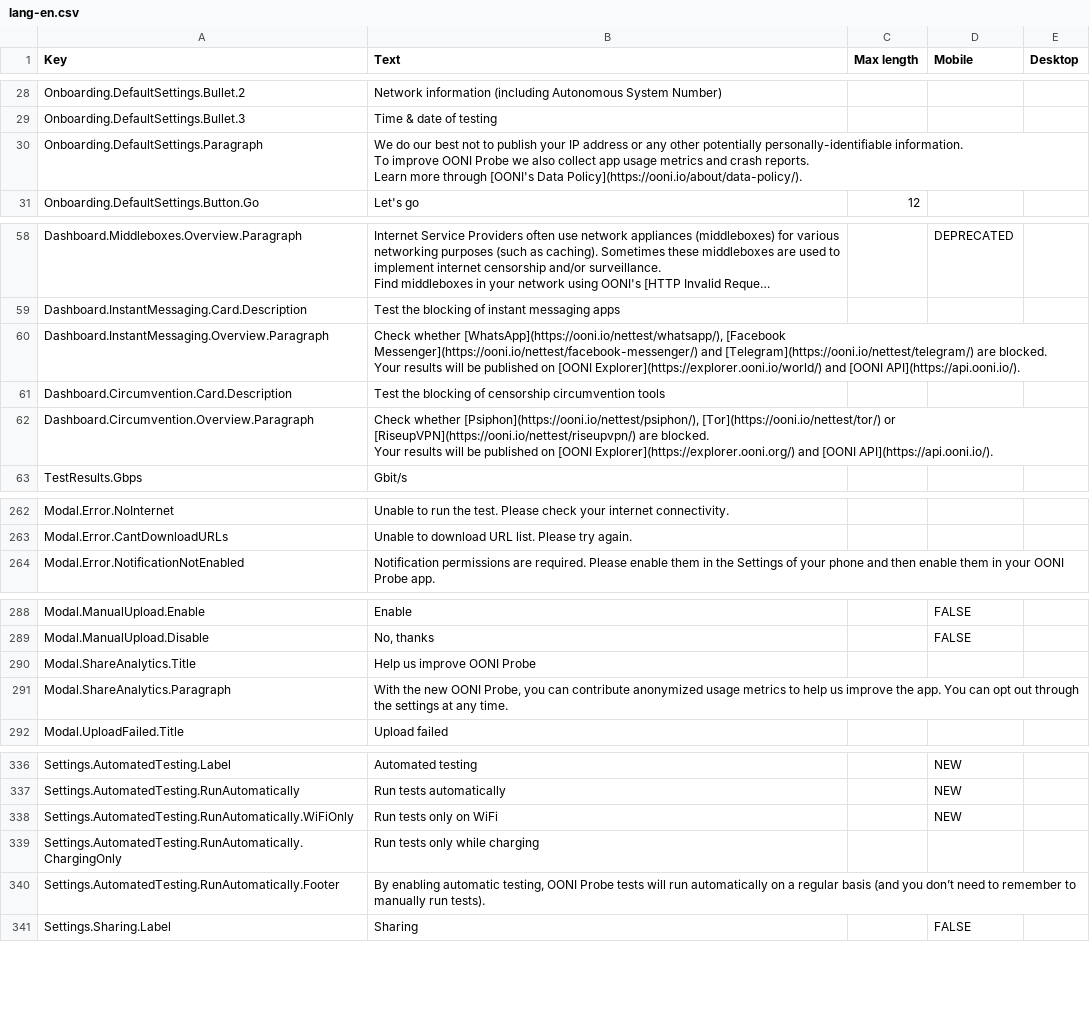
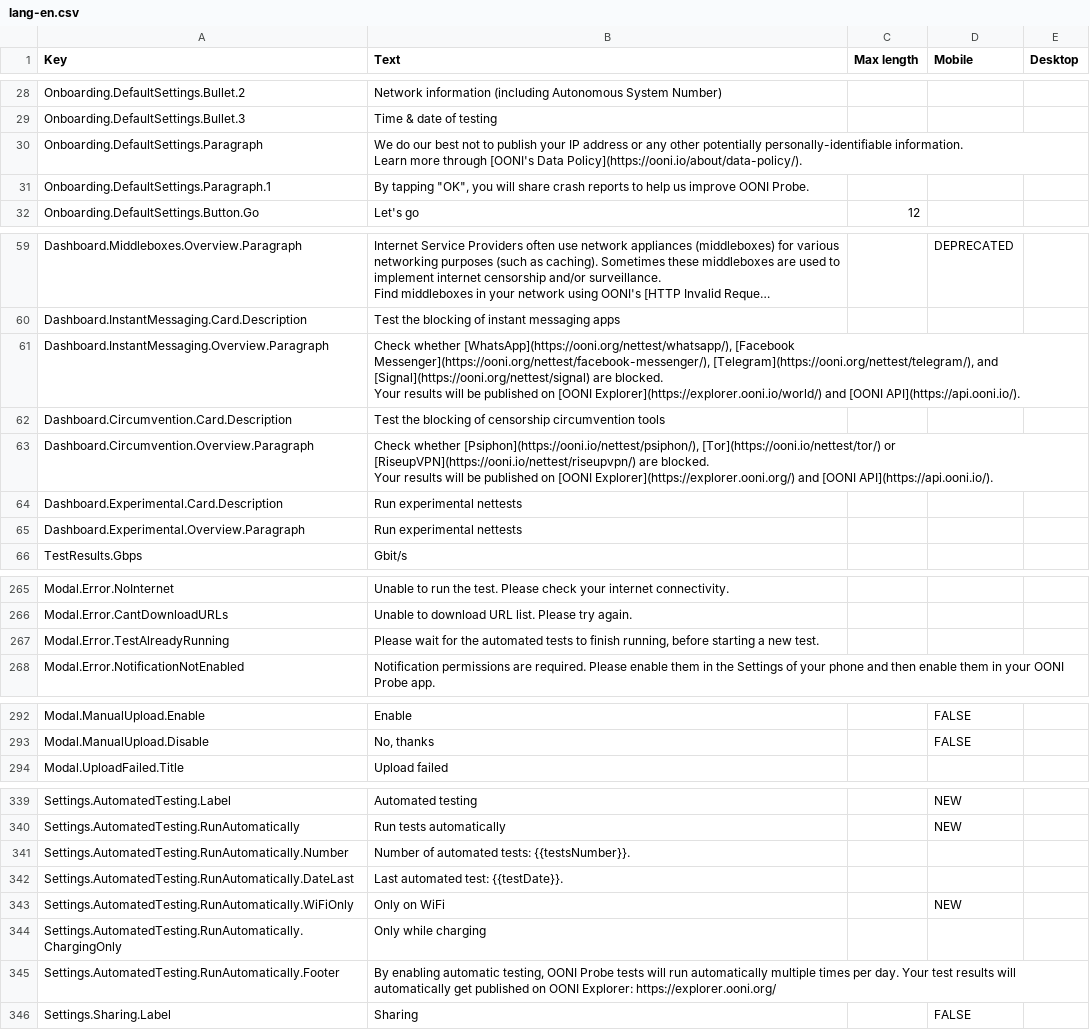
Before and after one commit to ooni/probe-desktop, a CSV file: data/lang-en.csv, drawn as a sheet; only a part is shown, gaps mark what is left out; long unchanged cells end in …; removed rows and columns are numbered as before the commit, all else as after; ↵ is a line break in a cell; the diff covers the shown part only; the diff names each change by its address in the sheet, - before the commit and + after, or states it on an @@ line.

```diff
--- a/data/lang-en.csv
+++ b/data/lang-en.csv
-B30 (Text): …personally-identifiable information. ↵ To improve OONI Probe we also collect app usage metrics and crash reports. ↵ Learn more…
+B30 (Text): …personally-identifiable information. ↵ Learn more…
+row 31: Onboarding.DefaultSettings.Paragraph.1 | By tapping "OK", you will share crash reports to help us improve OONI Probe.
-B61 (Text): Check whether [WhatsApp](https://ooni.io/nettest/whatsapp/), [Facebook Messenger](https://ooni.io/nettest/facebook-messenger/) and [Telegram](https://ooni.io/nettest/telegram/) are blocked.…
+B61 (Text): Check whether [WhatsApp](https://ooni.org/nettest/whatsapp/), [Facebook Messenger](https://ooni.org/nettest/facebook-messenger/), [Telegram](https://ooni.org/nettest/telegram/), and [Signal](https://ooni.org/nettest/signal) are blocked.…
+row 64: Dashboard.Experimental.Card.Description | Run experimental nettests
+row 65: Dashboard.Experimental.Overview.Paragraph | Run experimental nettests
+row 267: Modal.Error.TestAlreadyRunning | Please wait for the automated tests to finish running, before starting a new test.
-row 290: Modal.ShareAnalytics.Title | Help us improve OONI Probe
-row 291: Modal.ShareAnalytics.Paragraph | With the new OONI Probe, you can contribute anonymized usage metrics to help us improve the app. You can opt out through the settings at any time.
+row 341: Settings.AutomatedTesting.RunAutomatically.Number | Number of automated tests: {{testsNumber}}.
+row 342: Settings.AutomatedTesting.RunAutomatically.DateLast | Last automated test: {{testDate}}.
-B343 (Text): Run tests only on WiFi
+B343 (Text): Only on WiFi
-B344 (Text): Run tests only while charging
+B344 (Text): Only while charging
-B345 (Text): …run automatically on a regular basis (and you don’t need to remember to manually run tests).
+B345 (Text): …run automatically multiple times per day. Your test results will automatically get published on OONI Explorer: https://explorer.ooni.org/
```
Also changed, not shown: 3 added rows and 1 removed row elsewhere in this file, 20 other files.
